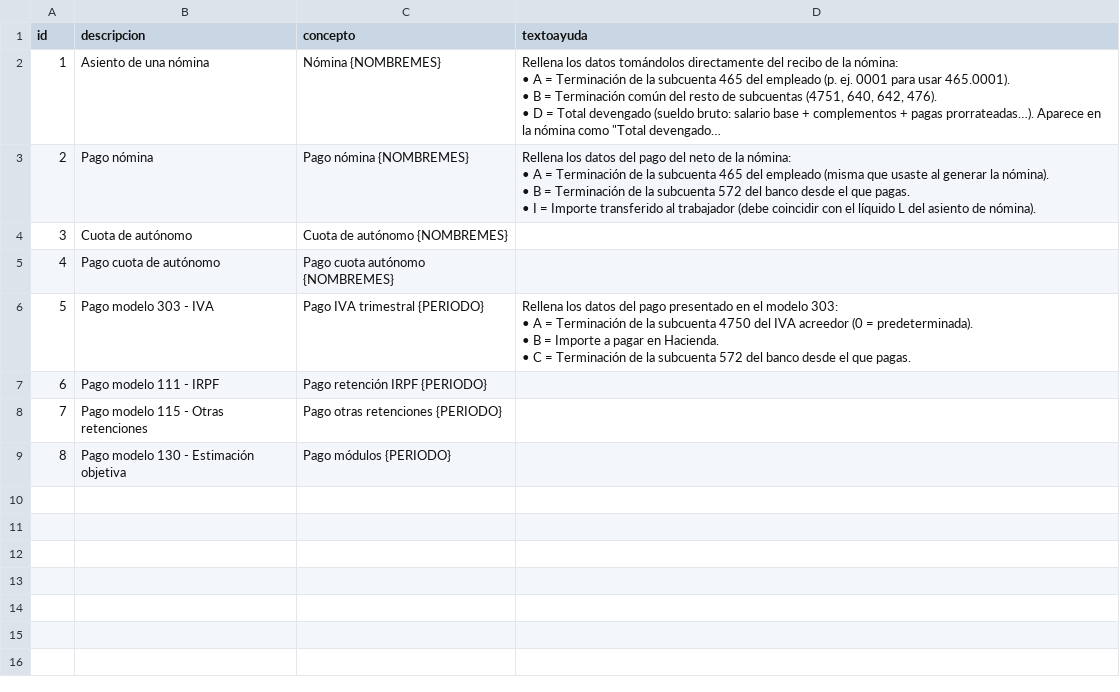
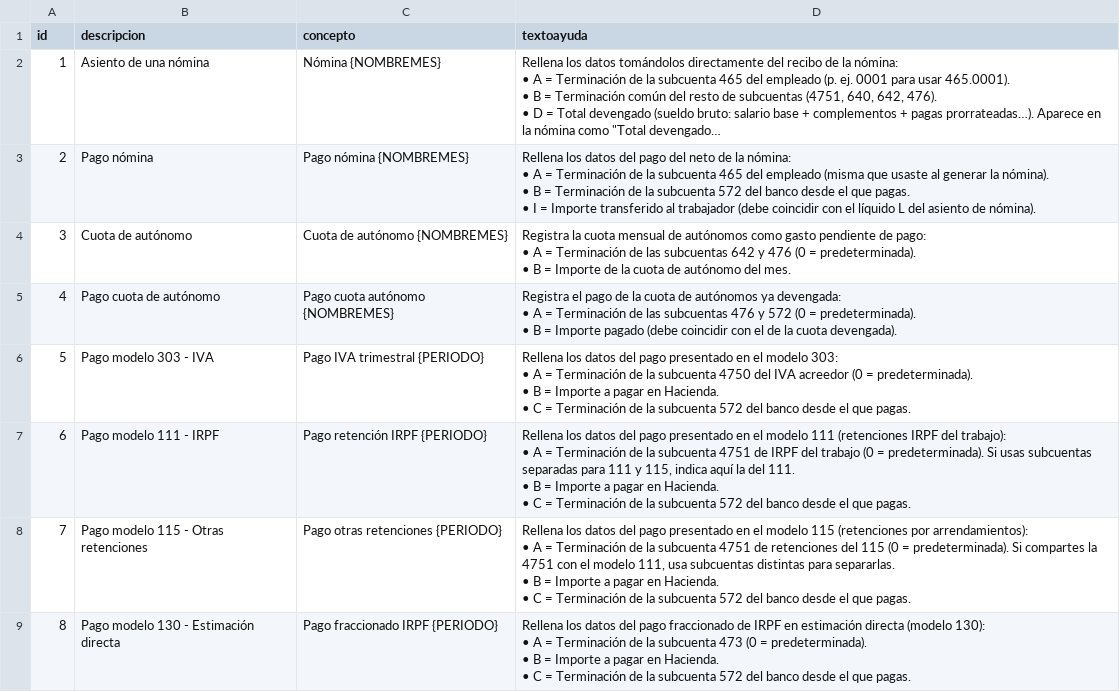
Before and after one commit to FacturaScripts/AsientosPredefinidos, a CSV file: Data/Codpais/ESP/asientospre.csv, drawn as a sheet; long unchanged cells end in …; ↵ is a line break in a cell; the diff names each change by its address in the sheet, - before the commit and + after, or states it on an @@ line.

```diff
--- a/Data/Codpais/ESP/asientospre.csv
+++ b/Data/Codpais/ESP/asientospre.csv
-D4 (textoayuda): (empty)
+D4 (textoayuda): Registra la cuota mensual de autónomos como gasto pendiente de pago: ↵ • A = Terminación de las subcuentas 642 y 476 (0 = predeterminada). ↵ • B = Importe de la cuota de autónomo del mes.
-D5 (textoayuda): (empty)
+D5 (textoayuda): Registra el pago de la cuota de autónomos ya devengada: ↵ • A = Terminación de las subcuentas 476 y 572 (0 = predeterminada). ↵ • B = Importe pagado (debe coincidir con el de la cuota devengada).
-D7 (textoayuda): (empty)
+D7 (textoayuda): Rellena los datos del pago presentado en el modelo 111 (retenciones IRPF del trabajo): ↵ • A = Terminación de la subcuenta 4751 de IRPF del trabajo (0 = predeterminada). Si usas subcuentas separadas para 111 y 115, indica aquí la del 111. ↵ • B = Importe a pagar en Hacienda. ↵ • C = Terminación de la subcuenta 572 del banco desde el que pagas.
-D8 (textoayuda): (empty)
+D8 (textoayuda): Rellena los datos del pago presentado en el modelo 115 (retenciones por arrendamientos): ↵ • A = Terminación de la subcuenta 4751 de retenciones del 115 (0 = predeterminada). Si compartes la 4751 con el modelo 111, usa subcuentas distintas para separarlas. ↵ • B = Importe a pagar en Hacienda. ↵ • C = Terminación de la subcuenta 572 del banco desde el que pagas.
-B9 (descripcion): Pago modelo 130 - Estimación objetiva
+B9 (descripcion): Pago modelo 130 - Estimación directa
-C9 (concepto): Pago módulos {PERIODO}
+C9 (concepto): Pago fraccionado IRPF {PERIODO}
-D9 (textoayuda): (empty)
+D9 (textoayuda): Rellena los datos del pago fraccionado de IRPF en estimación directa (modelo 130): ↵ • A = Terminación de la subcuenta 473 (0 = predeterminada). ↵ • B = Importe a pagar en Hacienda. ↵ • C = Terminación de la subcuenta 572 del banco desde el que pagas.
```
Also changed, not shown: Data/Codpais/ESP/asientospre_lineas.csv, 1 other file.
